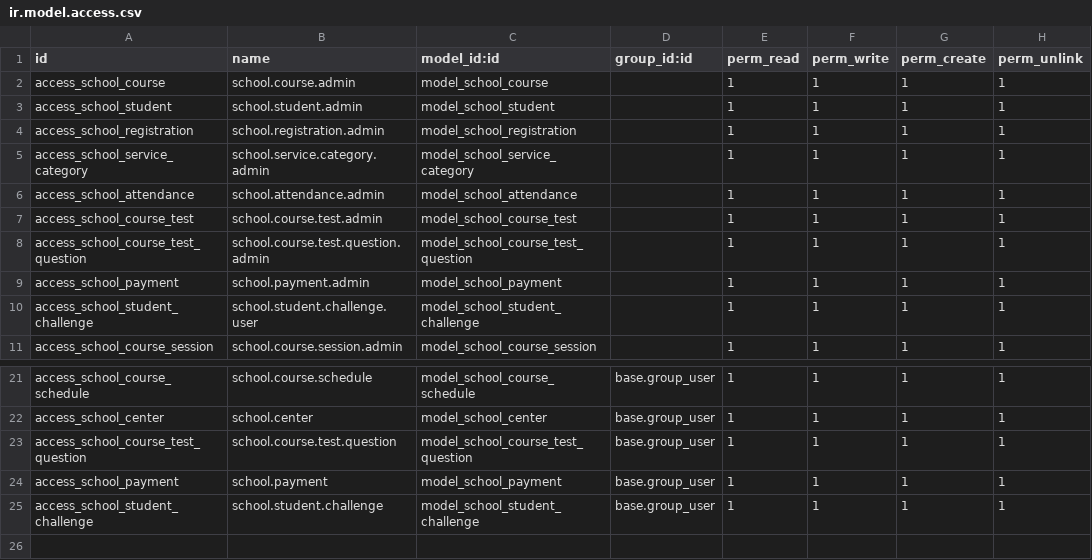
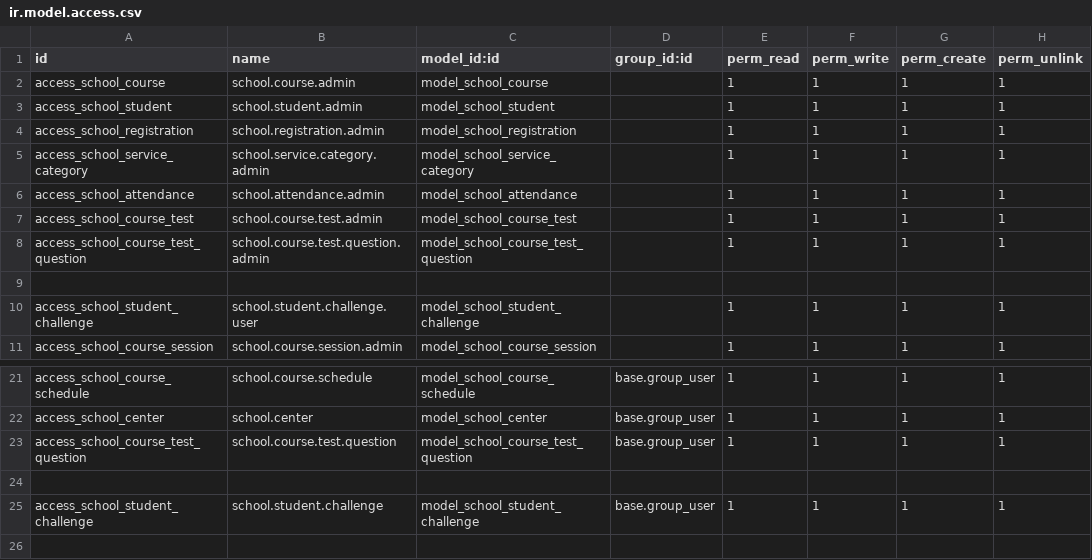
Before and after one commit to S1nju/deploily-odoo, a CSV file: src/school_management_dz/security/ir.model.access.csv, drawn as a sheet; only a part is shown, gaps mark what is left out.

Commit message:
Remove old payment model access rule from CSV

```diff
--- a/src/school_management_dz/security/ir.model.access.csv
+++ b/src/school_management_dz/security/ir.model.access.csv
@@ -8,3 +8,3 @@ access_school_course_test,school.course.test.admin,model_school_course_test,,1,1
 access_school_course_test_question,school.course.test.question.admin,model_school_course_test_question,,1,1,1,1
-access_school_payment,school.payment.admin,model_school_payment,,1,1,1,1
+
 access_school_student_challenge,school.student.challenge.user,model_school_student_challenge,,1,1,1,1
@@ -23,3 +23,3 @@ access_school_center,school.center,model_school_center,base.group_user,1,1,1,1
 access_school_course_test_question,school.course.test.question,model_school_course_test_question,base.group_user,1,1,1,1
-access_school_payment,school.payment,model_school_payment,base.group_user,1,1,1,1
+
 access_school_student_challenge,school.student.challenge,model_school_student_challenge,base.group_user,1,1,1,1
```
